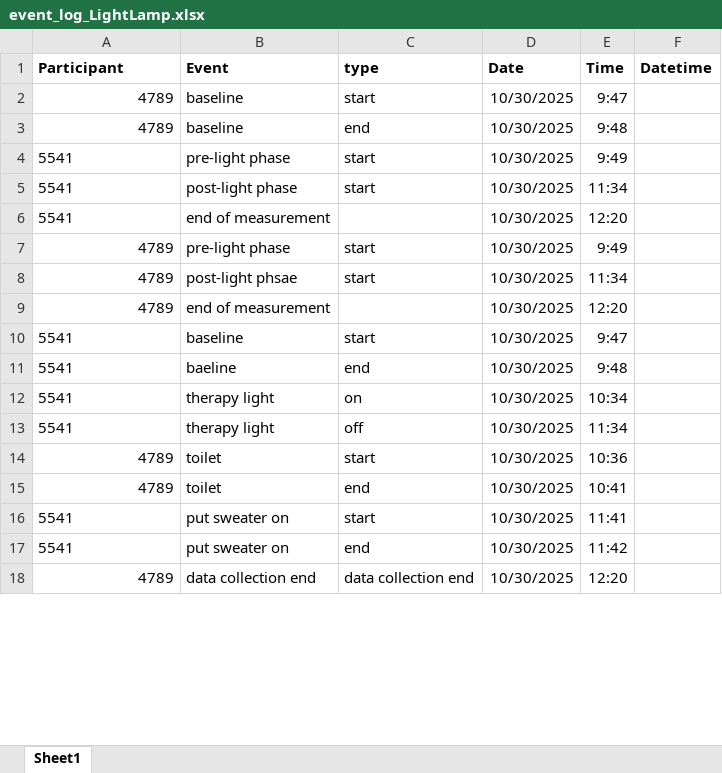
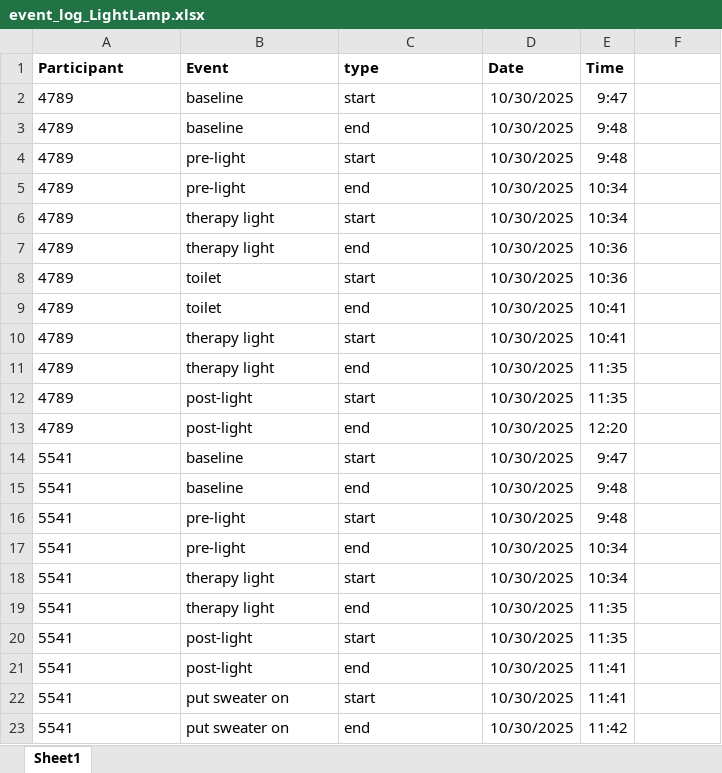
Before and after one commit to tscnlab/SpitschanEtAl_CurrPsychiatryRep_2025, an Excel workbook: data/event_log_LightLamp.xlsx, sheet Sheet1, drawn as a sheet; only a part is shown; values as stored, in another font and other column widths than the file's, no borders; removed rows and columns are numbered as before the commit, all else as after; the diff covers the shown part only; the diff names each change by its address in the sheet, - before the commit and + after, or states it on an @@ line.

```diff
--- a/data/event_log_LightLamp.xlsx (sheet Sheet1)
+++ b/data/event_log_LightLamp.xlsx (sheet Sheet1)
-F1: Datetime
+F1: (empty)
-A2:A3 alignment: right
+A2:A3 alignment: left
-row 4: 5541 | pre-light phase | start | 10/30/2025 | 9:49
-row 5: 5541 | post-light phase | start | 10/30/2025 | 11:34
-row 6: 5541 | end of measurement |  | 10/30/2025 | 12:20
-A4 alignment: right
+A4 alignment: left
-B4 (Event): pre-light phase
+B4 (Event): pre-light
-E4 (Time): 9:49
+E4 (Time): 9:48
+row 5: 4789 | pre-light | end | 10/30/2025 | 10:34
-A6:A7 alignment: right
+A6:A7 alignment: left
-B6 (Event): post-light phsae
+B6 (Event): therapy light
-E6 (Time): 11:34
+E6 (Time): 10:34
-B7 (Event): end of measurement
+B7 (Event): therapy light
-C7 (type): (empty)
+C7 (type): end
-E7 (Time): 12:20
+E7 (Time): 10:36
-row 11: 5541 | baeline | end | 10/30/2025 | 9:48
-row 12: 5541 | therapy light | on | 10/30/2025 | 10:34
-row 13: 5541 | therapy light | off | 10/30/2025 | 11:34
-A8:A9 alignment: right
+A8:A9 alignment: left
+row 10: 4789 | therapy light | start | 10/30/2025 | 10:41
+row 11: 4789 | therapy light | end | 10/30/2025 | 11:35
+row 12: 4789 | post-light | start | 10/30/2025 | 11:35
+row 13: 4789 | post-light | end | 10/30/2025 | 12:20
@@ row 10 moved to row 14: 5541 @@
+row 15: 5541 | baseline | end | 10/30/2025 | 9:48
+row 16: 5541 | pre-light | start | 10/30/2025 | 9:48
+row 17: 5541 | pre-light | end | 10/30/2025 | 10:34
+row 18: 5541 | therapy light | start | 10/30/2025 | 10:34
+row 19: 5541 | therapy light | end | 10/30/2025 | 11:35
+row 20: 5541 | post-light | start | 10/30/2025 | 11:35
+row 21: 5541 | post-light | end | 10/30/2025 | 11:41
-row 18: 4789 | data collection end | data collection end | 10/30/2025 | 12:20
```
Also changed, not shown: 1 added row and 2 edited cells elsewhere in this sheet, 6 other files.
